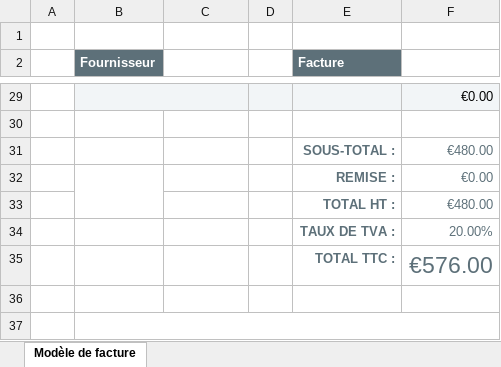
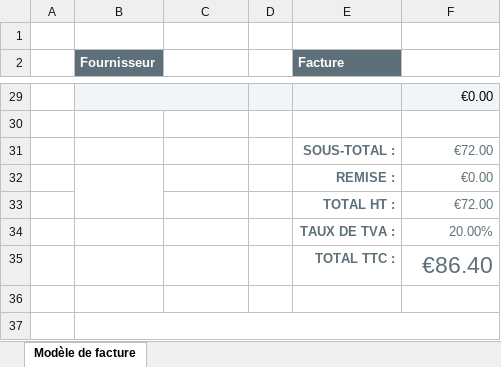
Before and after one commit to AvaKissara/Logifactures, an Excel workbook: logifacturapp/static/modele_doc_facture/Modele-facture.xlsx, sheet Modèle de facture, drawn as a sheet; only a part is shown, gaps mark what is left out; values as stored, in another font and other column widths than the file's, no borders; charts and pictures not drawn; the diff covers the shown part only; the diff names each change by its address in the sheet, - before the commit and + after, or states it on an @@ line.

```diff
--- a/logifacturapp/static/modele_doc_facture/Modele-facture.xlsx (sheet Modèle de facture)
+++ b/logifacturapp/static/modele_doc_facture/Modele-facture.xlsx (sheet Modèle de facture)
-F31 (vfacture): €480.00
+F31 (vfacture): €72.00
-F33 (vfacture): €480.00
+F33 (vfacture): €72.00
-F35 (vfacture): €576.00
+F35 (vfacture): €86.40
```
Also changed, not shown: 1 added row, 1 removed row, 9 edited cells and cell formats elsewhere in this sheet, 2 other files.
